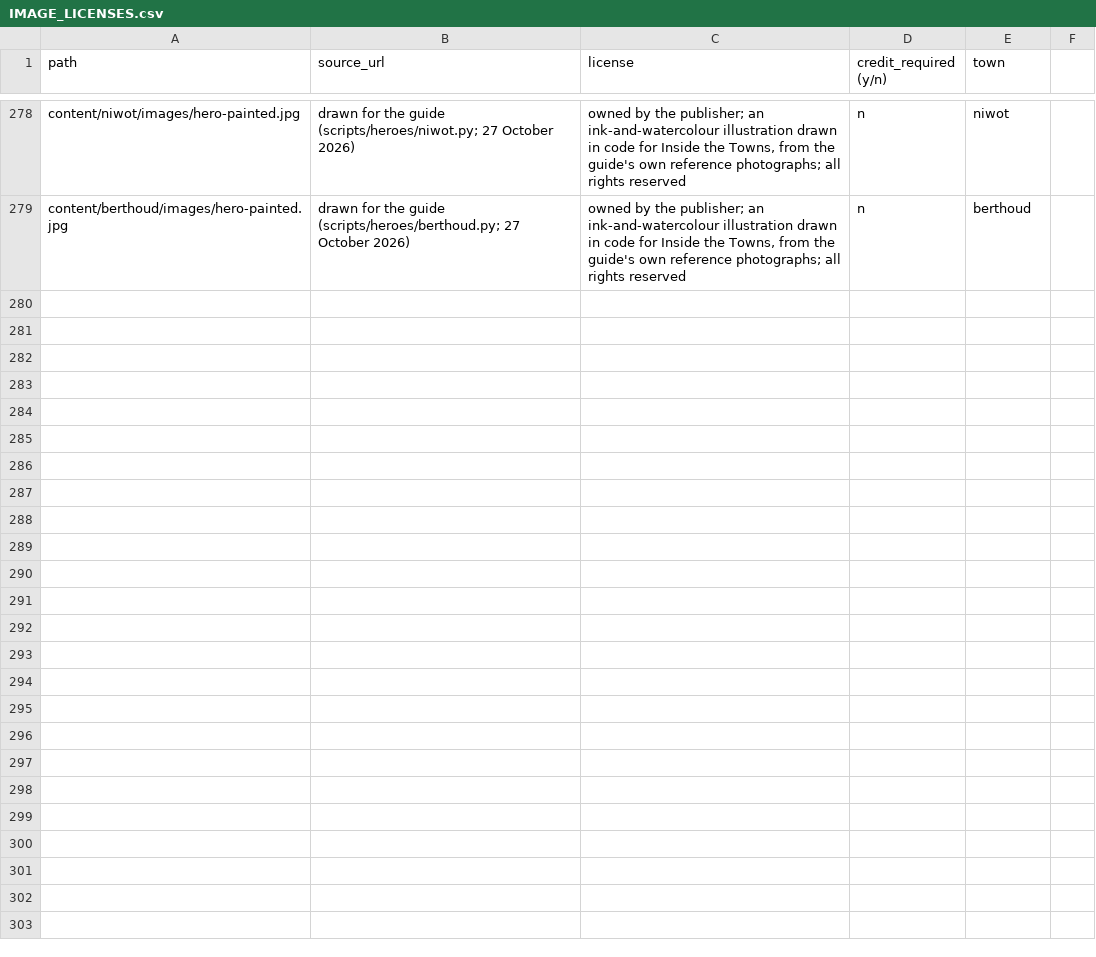
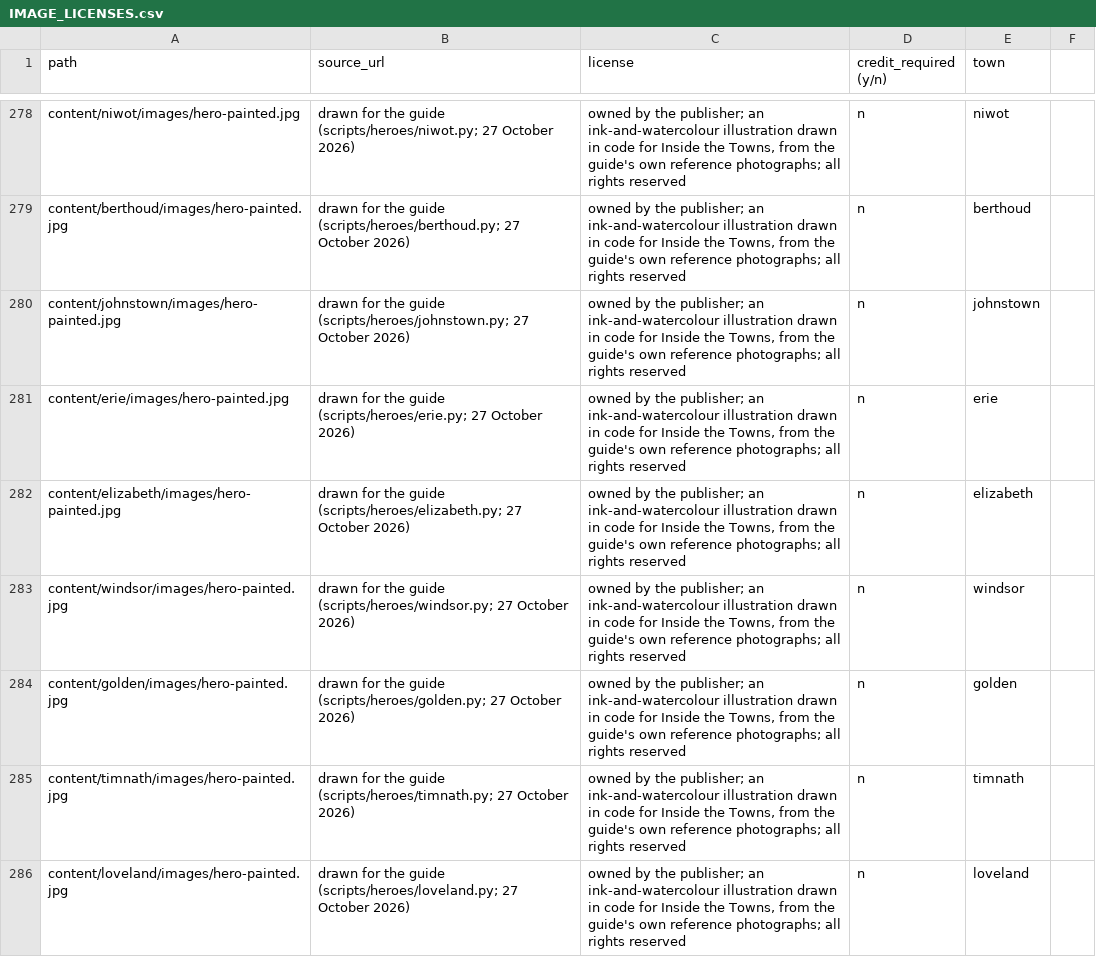
Before and after one commit to jlerner1965/insidethetowns, a CSV file: IMAGE_LICENSES.csv, drawn as a sheet; only a part is shown, gaps mark what is left out; the diff covers the shown part only; the diff names each change by its address in the sheet, - before the commit and + after, or states it on an @@ line.

```diff
--- a/IMAGE_LICENSES.csv
+++ b/IMAGE_LICENSES.csv
+row 280: content/johnstown/images/hero-painted.jpg | drawn for the guide (scripts/heroes/johnstown.py; 27 October 2026) | owned by the publisher; an ink-and-watercolour illustration drawn in code for Inside the Towns, from the guide's own reference photographs; all rights reserved | n | johnstown
+row 281: content/erie/images/hero-painted.jpg | drawn for the guide (scripts/heroes/erie.py; 27 October 2026) | owned by the publisher; an ink-and-watercolour illustration drawn in code for Inside the Towns, from the guide's own reference photographs; all rights reserved | n | erie
+row 282: content/elizabeth/images/hero-painted.jpg | drawn for the guide (scripts/heroes/elizabeth.py; 27 October 2026) | owned by the publisher; an ink-and-watercolour illustration drawn in code for Inside the Towns, from the guide's own reference photographs; all rights reserved | n | elizabeth
+row 283: content/windsor/images/hero-painted.jpg | drawn for the guide (scripts/heroes/windsor.py; 27 October 2026) | owned by the publisher; an ink-and-watercolour illustration drawn in code for Inside the Towns, from the guide's own reference photographs; all rights reserved | n | windsor
+row 284: content/golden/images/hero-painted.jpg | drawn for the guide (scripts/heroes/golden.py; 27 October 2026) | owned by the publisher; an ink-and-watercolour illustration drawn in code for Inside the Towns, from the guide's own reference photographs; all rights reserved | n | golden
+row 285: content/timnath/images/hero-painted.jpg | drawn for the guide (scripts/heroes/timnath.py; 27 October 2026) | owned by the publisher; an ink-and-watercolour illustration drawn in code for Inside the Towns, from the guide's own reference photographs; all rights reserved | n | timnath
+row 286: content/loveland/images/hero-painted.jpg | drawn for the guide (scripts/heroes/loveland.py; 27 October 2026) | owned by the publisher; an ink-and-watercolour illustration drawn in code for Inside the Towns, from the guide's own reference photographs; all rights reserved | n | loveland
```
Also changed, not shown: 7 added rows elsewhere in this file, 45 other files.
